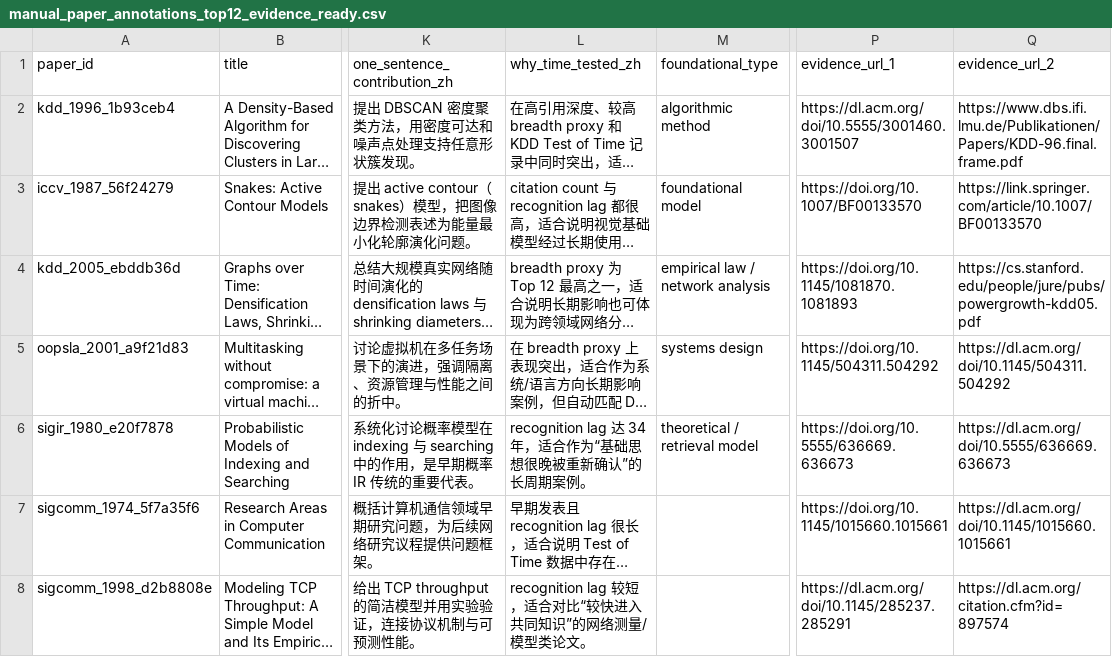
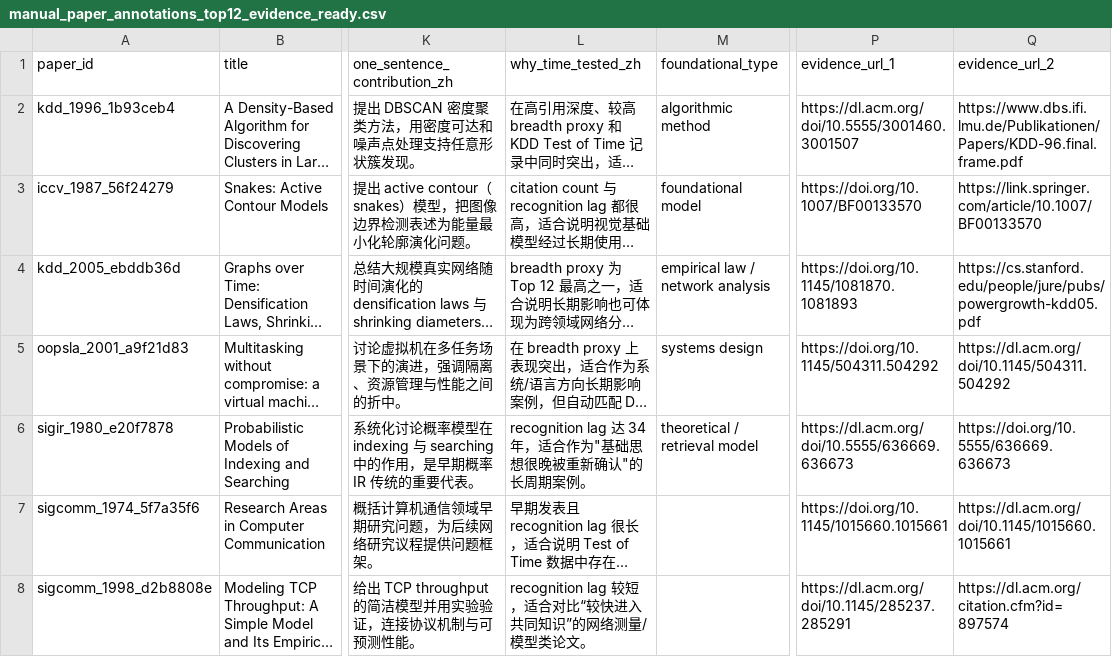
Before and after one commit to xiuyaowu/pku-dataviz-hw4-test-of-time, a CSV file: manual_annotations/manual_paper_annotations_top12_evidence_ready.csv, drawn as a sheet; only a part is shown, gaps mark what is left out; long unchanged cells end in …; the diff names each change by its address in the sheet, - before the commit and + after, or states it on an @@ line.

```diff
--- a/manual_annotations/manual_paper_annotations_top12_evidence_ready.csv
+++ b/manual_annotations/manual_paper_annotations_top12_evidence_ready.csv
-L6 (why_time_tested_zh): …适合作为“基础思想很晚被重新确认”的长周期…
+L6 (why_time_tested_zh): …适合作为"基础思想很晚被重新确认"的长周期…
-P6 (evidence_url_1): https://doi.org/10.5555/636669.636673
+P6 (evidence_url_1): https://dl.acm.org/doi/10.5555/636669.636673
-Q6 (evidence_url_2): https://dl.acm.org/doi/10.5555/636669.636673
+Q6 (evidence_url_2): https://doi.org/10.5555/636669.636673
```
Also changed, not shown: 1 other file.
